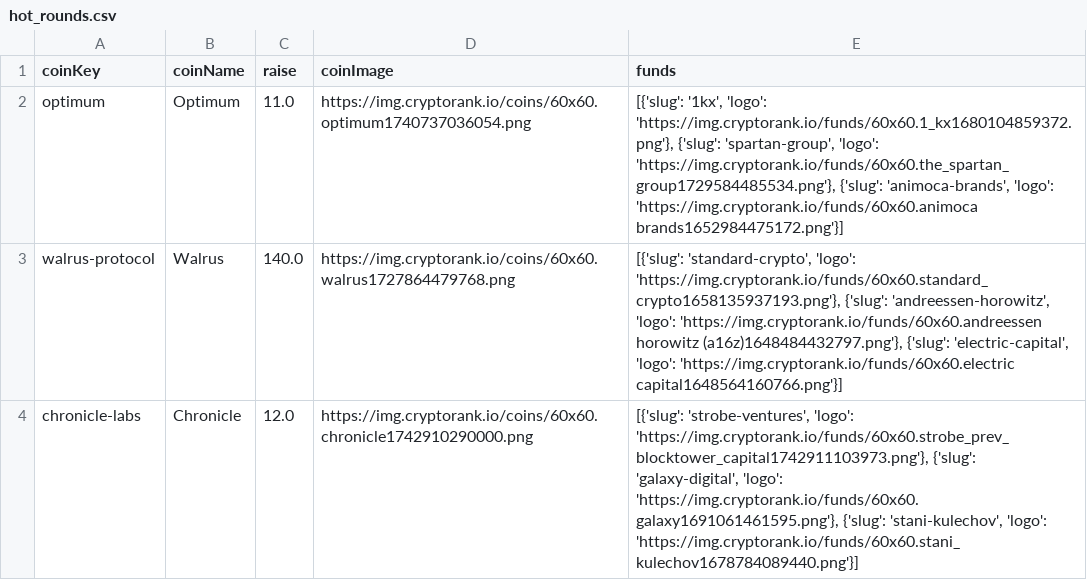
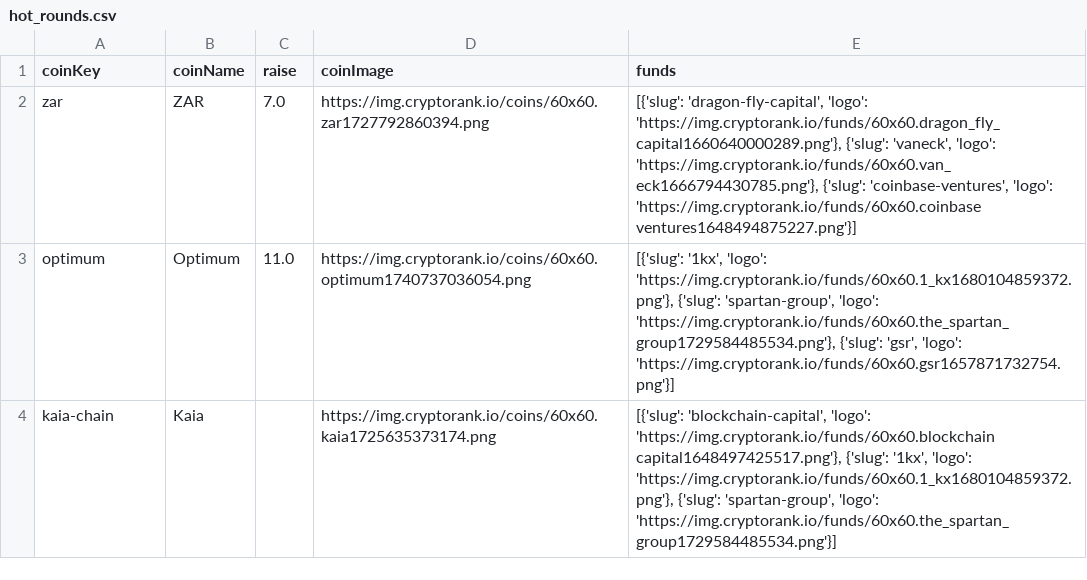
Before and after one commit to mnajjaa/Crypto-Fund-Due-Diligence-Automation, a CSV file: data/hot_rounds.csv, drawn as a sheet.

```diff
--- a/data/hot_rounds.csv
+++ b/data/hot_rounds.csv
@@ -1,4 +1,4 @@
 coinKey,coinName,raise,coinImage,funds
-optimum,Optimum,11.0,https://img.cryptorank.io/coins/60x60.optimum1740737036054.png,"[{'slug': '1kx', 'logo': 'https://img.cryptorank.io/funds/60x60.1_kx1680104859372.png'}, {'slug': 'spartan-group', 'logo': 'https://img.cryptorank.io/funds/60x60.the_spartan_group1729584485534.png'}, {'slug': 'animoca-brands', 'logo': 'https://img.cryptorank.io/funds/60x60.animoca brands1652984475172.png'}]"
-walrus-protocol,Walrus,140.0,https://img.cryptorank.io/coins/60x60.walrus1727864479768.png,"[{'slug': 'standard-crypto', 'logo': 'https://img.cryptorank.io/funds/60x60.standard_crypto1658135937193.png'}, {'slug': 'andreessen-horowitz', 'logo': 'https://img.cryptorank.io/funds/60x60.andreessen horowitz (a16z)1648484432797.png'}, {'slug': 'electric-capital', 'logo': 'https://img.cryptorank.io/funds/60x60.electric capital1648564160766.png'}]"
-chronicle-labs,Chronicle,12.0,https://img.cryptorank.io/coins/60x60.chronicle1742910290000.png,"[{'slug': 'strobe-ventures', 'logo': 'https://img.cryptorank.io/funds/60x60.strobe_prev_blocktower_capital1742911103973.png'}, {'slug': 'galaxy-digital', 'logo': 'https://img.cryptorank.io/funds/60x60.galaxy1691061461595.png'}, {'slug': 'stani-kulechov', 'logo': 'https://img.cryptorank.io/funds/60x60.stani_kulechov1678784089440.png'}]"
+zar,ZAR,7.0,https://img.cryptorank.io/coins/60x60.zar1727792860394.png,"[{'slug': 'dragon-fly-capital', 'logo': 'https://img.cryptorank.io/funds/60x60.dragon_fly_capital1660640000289.png'}, {'slug': 'vaneck', 'logo': 'https://img.cryptorank.io/funds/60x60.van_eck1666794430785.png'}, {'slug': 'coinbase-ventures', 'logo': 'https://img.cryptorank.io/funds/60x60.coinbase ventures1648494875227.png'}]"
+optimum,Optimum,11.0,https://img.cryptorank.io/coins/60x60.optimum1740737036054.png,"[{'slug': '1kx', 'logo': 'https://img.cryptorank.io/funds/60x60.1_kx1680104859372.png'}, {'slug': 'spartan-group', 'logo': 'https://img.cryptorank.io/funds/60x60.the_spartan_group1729584485534.png'}, {'slug': 'gsr', 'logo': 'https://img.cryptorank.io/funds/60x60.gsr1657871732754.png'}]"
+kaia-chain,Kaia,,https://img.cryptorank.io/coins/60x60.kaia1725635373174.png,"[{'slug': 'blockchain-capital', 'logo': 'https://img.cryptorank.io/funds/60x60.blockchain capital1648497425517.png'}, {'slug': '1kx', 'logo': 'https://img.cryptorank.io/funds/60x60.1_kx1680104859372.png'}, {'slug': 'spartan-group', 'logo': 'https://img.cryptorank.io/funds/60x60.the_spartan_group1729584485534.png'}]"
```
Also changed, not shown: data/funding_followers.csv, data/funding_main.csv, 8 other files.
